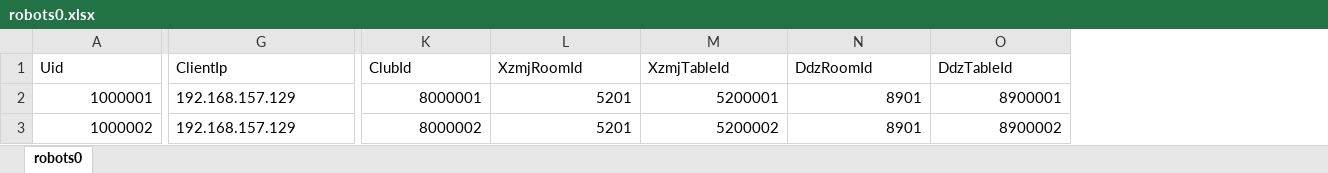
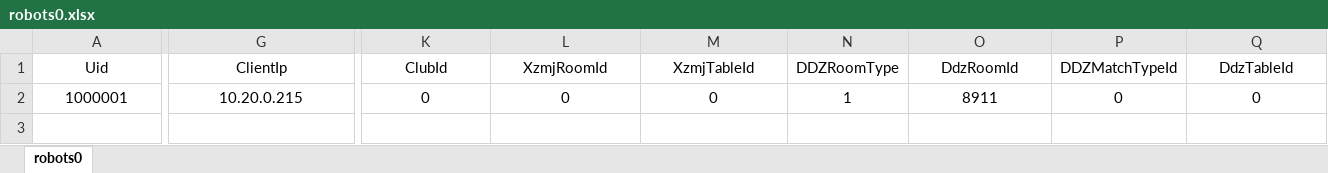
Before and after one commit to liuyuanlin/GStress, an Excel workbook: cfg/robots0.xlsx, sheet robots0, drawn as a sheet; only a part is shown, gaps mark what is left out; values as stored, in another font and other column widths than the file's, no borders; removed rows and columns are numbered as before the commit, all else as after; rows hold the shown columns only; the diff covers the shown part only; the diff names each change by its address in the sheet, - before the commit and + after, or states it on an @@ line.

```diff
--- a/cfg/robots0.xlsx (sheet robots0)
+++ b/cfg/robots0.xlsx (sheet robots0)
+column N (DDZRoomType), row 2: 1
+column P (DDZMatchTypeId), row 2: 0
-A1:M1 alignment: left
+A1:M1 alignment: center
-O1 alignment: left
+O1 alignment: center
-Q1 alignment: left
+Q1 alignment: center
-A2 alignment: right
+A2 alignment: center
-G2 alignment: left
+G2 alignment: center
-G2 (ClientIp): 192.168.157.129
+G2 (ClientIp): 10.20.0.215
-K2:M2 alignment: right
+K2:M2 alignment: center
-K2 (ClubId): 8000001
+K2 (ClubId): 0
-L2 (XzmjRoomId): 5201
+L2 (XzmjRoomId): 0
-M2 (XzmjTableId): 5200001
+M2 (XzmjTableId): 0
-O2 (DdzRoomId): 8901
+O2 (DdzRoomId): 8911
-O2 alignment: right
+O2 alignment: center
-Q2 (DdzTableId): 8900001
+Q2 (DdzTableId): 0
-Q2 alignment: right
+Q2 alignment: center
-row 3: 1000002 | 192.168.157.129 | 8000002 | 5201 | 5200002 | 8901 | 8900002
```
Also changed, not shown: 3 edited cells and cell formats elsewhere in this sheet, cfg/robotClientSys0.xlsx, cfg/robotTask0.xlsx, 25 other files.
